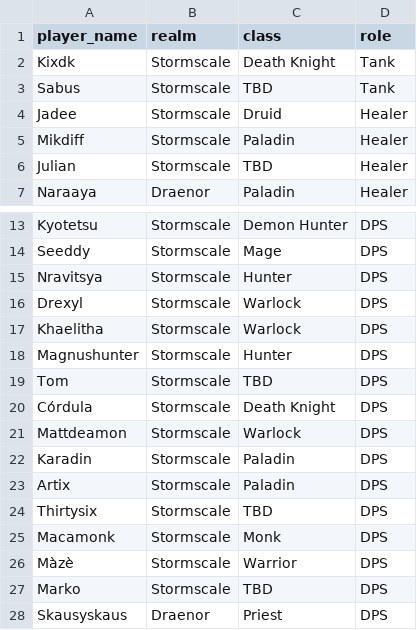
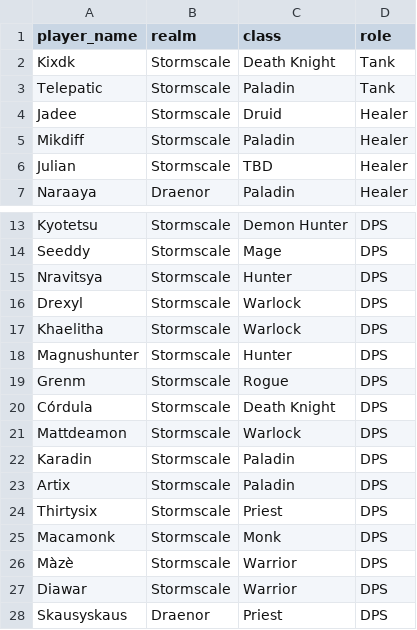
Before and after one commit to KevinParijs/wow-character-info-grabber, a CSV file: input/tww-uproar.csv, drawn as a sheet; only a part is shown, gaps mark what is left out.

```diff
--- a/input/tww-uproar.csv
+++ b/input/tww-uproar.csv
@@ -2,3 +2,3 @@ player_name,realm,class,role
 Kixdk,Stormscale,Death Knight,Tank
-Sabus,Stormscale,TBD,Tank
+Telepatic,Stormscale,Paladin,Tank
 Jadee,Stormscale,Druid,Healer
@@ -18,3 +18,3 @@ Khaelitha,Stormscale,Warlock,DPS
 Magnushunter,Stormscale,Hunter,DPS
-Tom,Stormscale,TBD,DPS
+Grenm,Stormscale,Rogue,DPS
 Córdula,Stormscale,Death Knight,DPS
@@ -23,6 +23,6 @@ Karadin,Stormscale,Paladin,DPS
 Artix,Stormscale,Paladin,DPS
-Thirtysix,Stormscale,TBD,DPS
+Thirtysix,Stormscale,Priest,DPS
 Macamonk,Stormscale,Monk,DPS
 Màzè,Stormscale,Warrior,DPS
-Marko,Stormscale,TBD,DPS
+Diawar,Stormscale,Warrior,DPS
 Skausyskaus,Draenor,Priest,DPS
```
Also changed, not shown: 6 other files.
